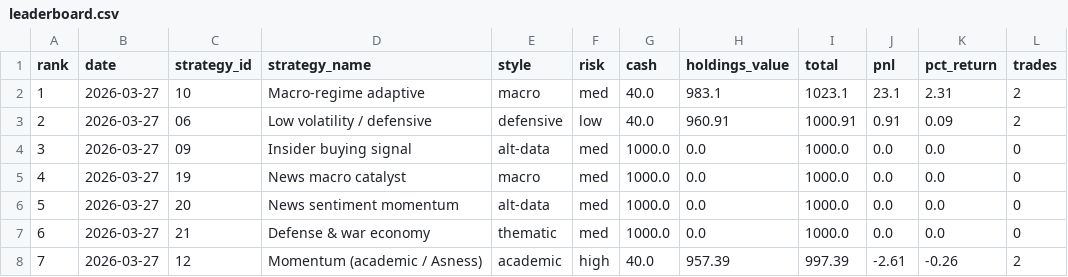
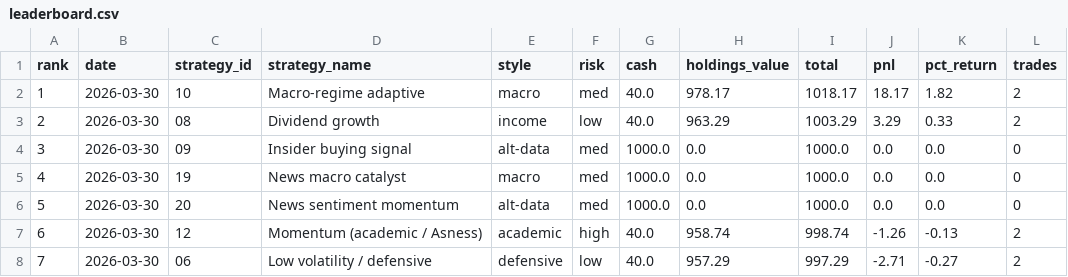
Before and after one commit to daveskura/daves_ai_trader, a CSV file: leaderboard.csv, drawn as a sheet; only a part is shown; the diff covers the shown part only.

```diff
--- a/leaderboard.csv
+++ b/leaderboard.csv
@@ -1,8 +1,8 @@
 rank,date,strategy_id,strategy_name,style,risk,cash,holdings_value,total,pnl,pct_return,trades
-1,2026-03-27,10,Macro-regime adaptive,macro,med,40.0,983.1,1023.1,23.1,2.31,2
-2,2026-03-27,06,Low volatility / defensive,defensive,low,40.0,960.91,1000.91,0.91,0.09,2
-3,2026-03-27,09,Insider buying signal,alt-data,med,1000.0,0.0,1000.0,0.0,0.0,0
-4,2026-03-27,19,News macro catalyst,macro,med,1000.0,0.0,1000.0,0.0,0.0,0
-5,2026-03-27,20,News sentiment momentum,alt-data,med,1000.0,0.0,1000.0,0.0,0.0,0
-6,2026-03-27,21,Defense & war economy,thematic,med,1000.0,0.0,1000.0,0.0,0.0,0
-7,2026-03-27,12,Momentum (academic / Asness),academic,high,40.0,957.39,997.39,-2.61,-0.26,2
+1,2026-03-30,10,Macro-regime adaptive,macro,med,40.0,978.17,1018.17,18.17,1.82,2
+2,2026-03-30,08,Dividend growth,income,low,40.0,963.29,1003.29,3.29,0.33,2
+3,2026-03-30,09,Insider buying signal,alt-data,med,1000.0,0.0,1000.0,0.0,0.0,0
+4,2026-03-30,19,News macro catalyst,macro,med,1000.0,0.0,1000.0,0.0,0.0,0
+5,2026-03-30,20,News sentiment momentum,alt-data,med,1000.0,0.0,1000.0,0.0,0.0,0
+6,2026-03-30,12,Momentum (academic / Asness),academic,high,40.0,958.74,998.74,-1.26,-0.13,2
+7,2026-03-30,06,Low volatility / defensive,defensive,low,40.0,957.29,997.29,-2.71,-0.27,2
```
Also changed, not shown: 58 edited cells elsewhere in this file, equity_kpi_results.csv, 14 other files.
